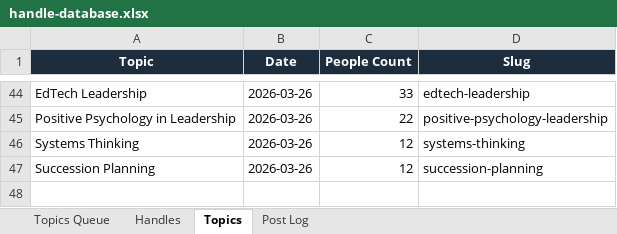
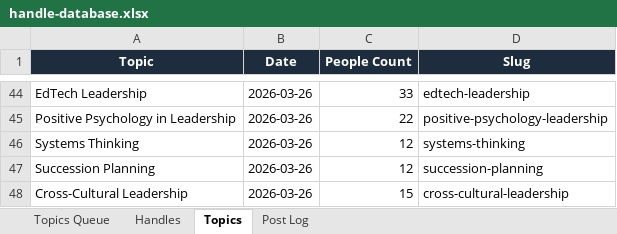
Before and after one commit to jonno-alt/social-images, an Excel workbook: data/handle-database.xlsx, sheet Topics, drawn as a sheet; only a part is shown, gaps mark what is left out; values as stored, in another font and other column widths than the file's, no borders; the diff names each change by its address in the sheet, - before the commit and + after, or states it on an @@ line.

Commit message:
Update handle database — Cross-Cultural Leadership

```diff
--- a/data/handle-database.xlsx (sheet Topics)
+++ b/data/handle-database.xlsx (sheet Topics)
+row 48: Cross-Cultural Leadership | 2026-03-26 | 15 | cross-cultural-leadership
```
Also changed, not shown: sheet Post Log, sheet Handles, sheet Topics Queue.
